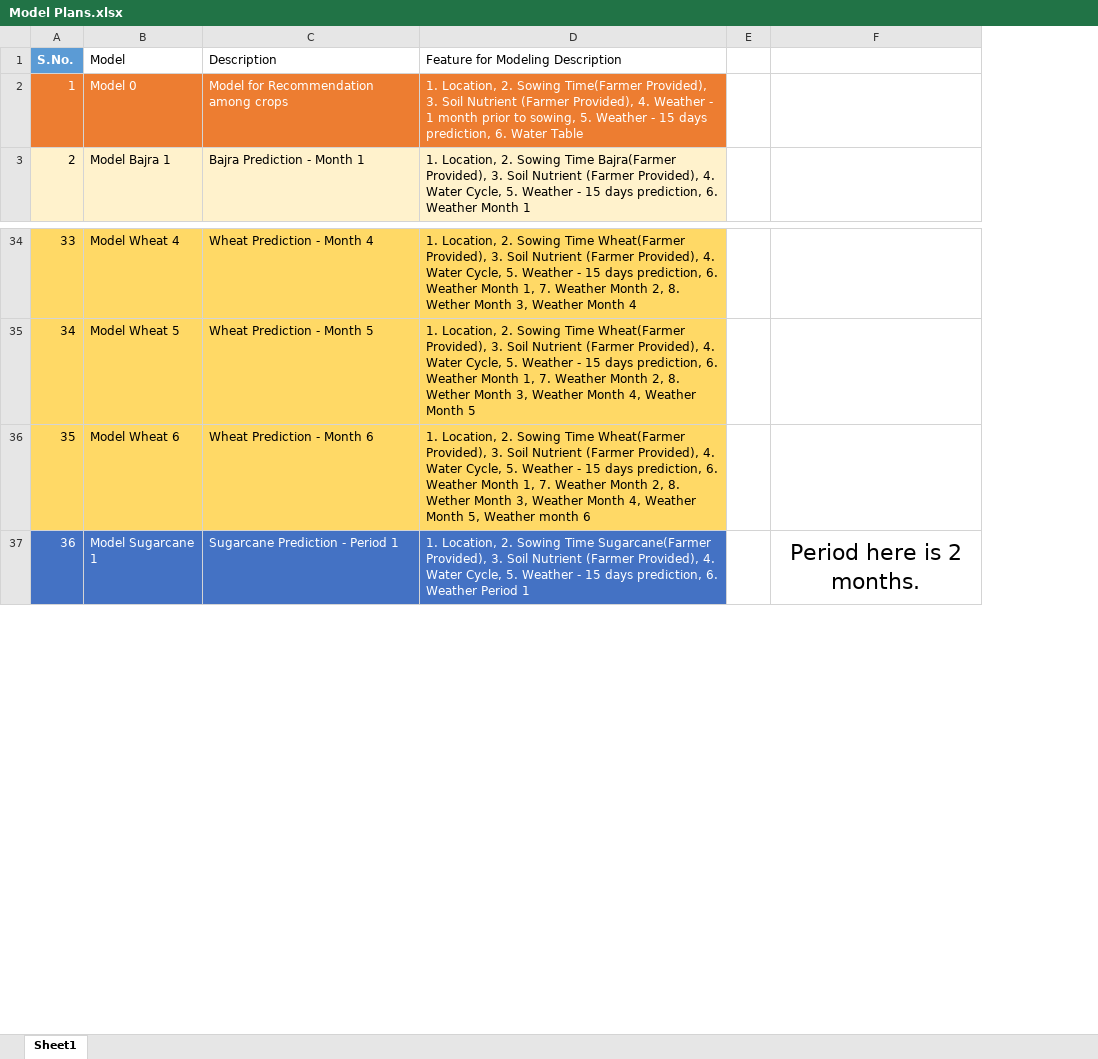
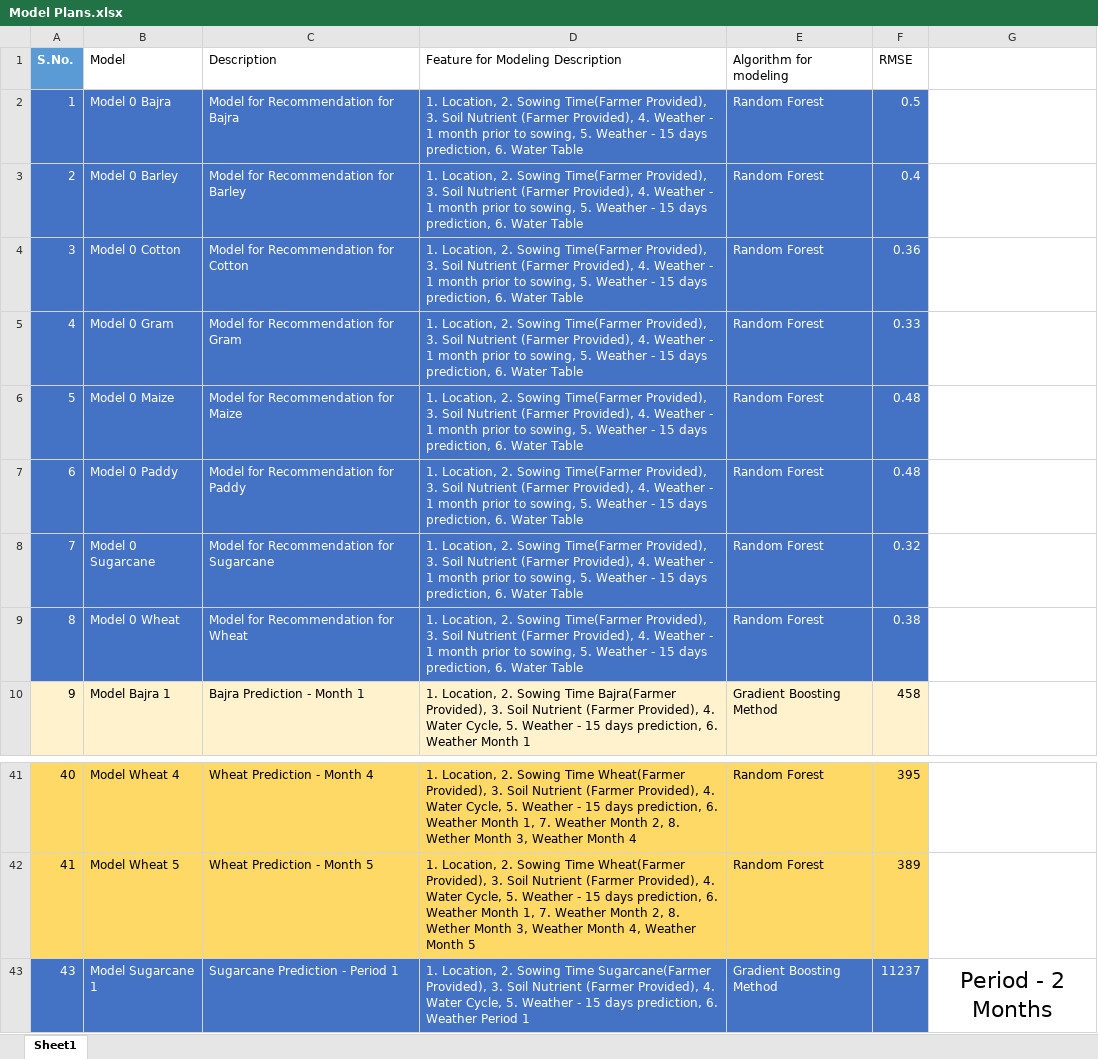
Before and after one commit to abhisheksinha08/DataDrivenAgriculture, an Excel workbook: Modeling/Model Plans.xlsx, sheet Sheet1, drawn as a sheet; only a part is shown, gaps mark what is left out; values as stored, in another font and other column widths than the file's, no borders; table styles not drawn; removed rows and columns are numbered as before the commit, all else as after; the diff names each change by its address in the sheet, - before the commit and + after, or states it on an @@ line.

Commit message:
Updated Model Plan

```diff
--- a/Modeling/Model Plans.xlsx (sheet Sheet1)
+++ b/Modeling/Model Plans.xlsx (sheet Sheet1)
-column E, empty
-column F, row 37: Period here is 2 months.
+column E (Algorithm for modeling), row 5: Random Forest; row 10: Gradient Boosting Method; rows 41-43: Random Forest | Random Forest | Gradient Boosting Method
+column F (RMSE), row 5: 0.33; row 10: 458; rows 41-43: 395 | 389 | 11237
+column G, row 43: Period - 2 Months
+row 2: 1 | Model 0 Bajra | Model for Recommendation for Bajra | 1. Location, 2. Sowing Time(Farmer Provided), 3. Soil Nutrient (Farmer Provided), 4. Weather - 1 month prior to sowing, 5. Weather - 15 days prediction, 6. Water Table | Random Forest | 0.5
+row 3: 2 | Model 0 Barley | Model for Recommendation for Barley | 1. Location, 2. Sowing Time(Farmer Provided), 3. Soil Nutrient (Farmer Provided), 4. Weather - 1 month prior to sowing, 5. Weather - 15 days prediction, 6. Water Table | Random Forest | 0.4
+row 4: 3 | Model 0 Cotton | Model for Recommendation for Cotton | 1. Location, 2. Sowing Time(Farmer Provided), 3. Soil Nutrient (Farmer Provided), 4. Weather - 1 month prior to sowing, 5. Weather - 15 days prediction, 6. Water Table | Random Forest | 0.36
@@ column A (S.No.) renumbered from row 5 down @@
-A5:D5 fill: #ED7D31
+A5:D5 fill: #4472C4
-B5 (Model): Model 0
+B5 (Model): Model 0 Gram
-C5 (Description): Model for Recommendation among crops
+C5 (Description): Model for Recommendation for Gram
+row 6: 5 | Model 0 Maize | Model for Recommendation for Maize | 1. Location, 2. Sowing Time(Farmer Provided), 3. Soil Nutrient (Farmer Provided), 4. Weather - 1 month prior to sowing, 5. Weather - 15 days prediction, 6. Water Table | Random Forest | 0.48
+row 7: 6 | Model 0 Paddy | Model for Recommendation for Paddy | 1. Location, 2. Sowing Time(Farmer Provided), 3. Soil Nutrient (Farmer Provided), 4. Weather - 1 month prior to sowing, 5. Weather - 15 days prediction, 6. Water Table | Random Forest | 0.48
+row 8: 7 | Model 0 Sugarcane | Model for Recommendation for Sugarcane | 1. Location, 2. Sowing Time(Farmer Provided), 3. Soil Nutrient (Farmer Provided), 4. Weather - 1 month prior to sowing, 5. Weather - 15 days prediction, 6. Water Table | Random Forest | 0.32
+row 9: 8 | Model 0 Wheat | Model for Recommendation for Wheat | 1. Location, 2. Sowing Time(Farmer Provided), 3. Soil Nutrient (Farmer Provided), 4. Weather - 1 month prior to sowing, 5. Weather - 15 days prediction, 6. Water Table | Random Forest | 0.38
-row 36: 35 | Model Wheat 6 | Wheat Prediction - Month 6 | 1. Location, 2. Sowing Time Wheat(Farmer Provided), 3. Soil Nutrient (Farmer Provided), 4. Water Cycle, 5. Weather - 15 days prediction, 6. Weather Month 1, 7. Weather Month 2, 8. Wether Month 3, Weather Month 4, Weather Month 5, Weather month 6
```
